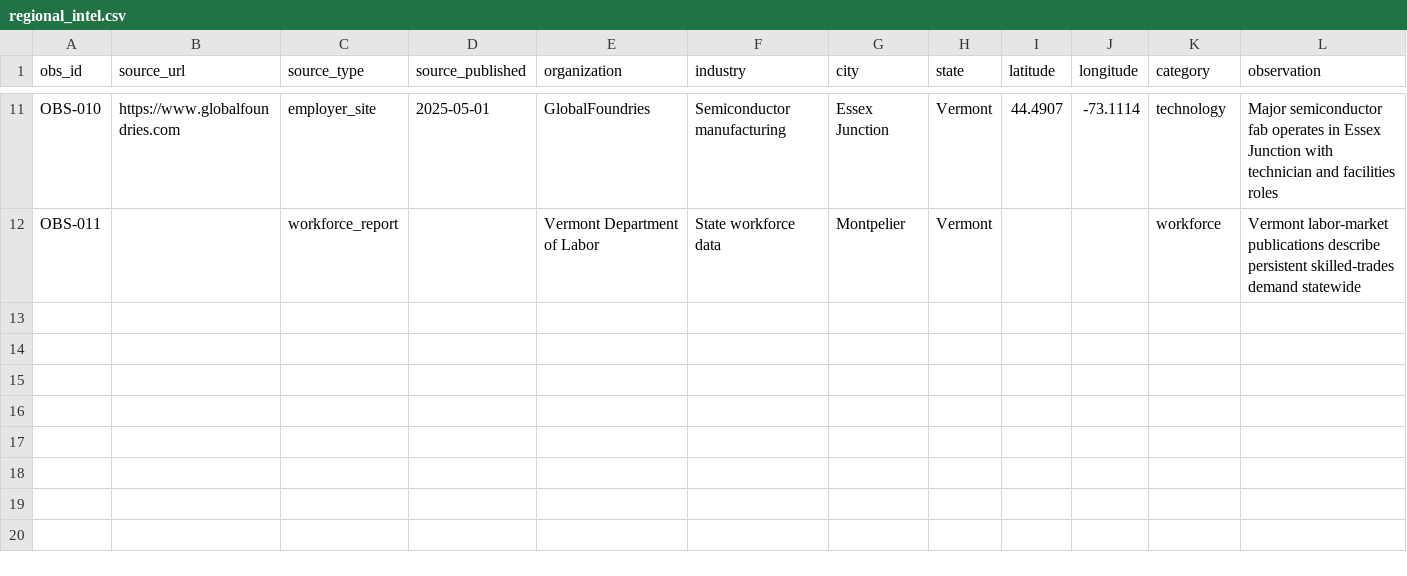
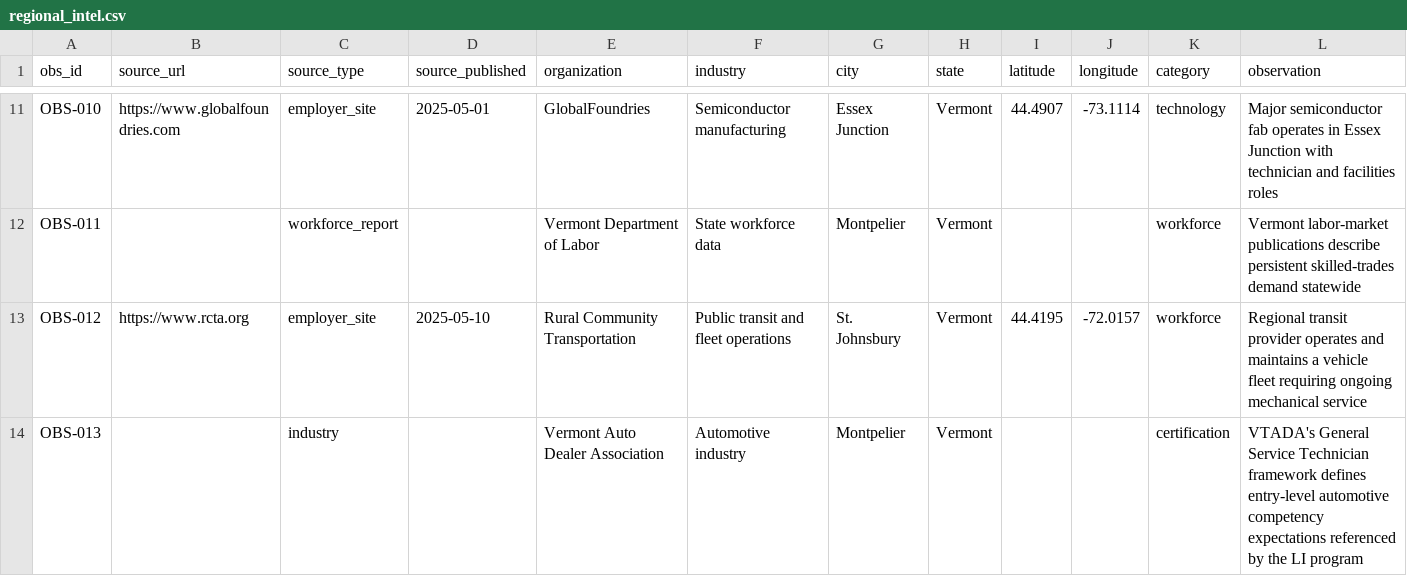
Before and after one commit to NSC-Rick/afterthediploma, a CSV file: data/regional_intel.csv, drawn as a sheet; only a part is shown, gaps mark what is left out; rows hold the shown columns only; the diff names each change by its address in the sheet, - before the commit and + after, or states it on an @@ line.

```diff
--- a/data/regional_intel.csv
+++ b/data/regional_intel.csv
+row 13: OBS-012 | https://www.rcta.org | employer_site | 2025-05-10 | Rural Community Transportation | Public transit and fleet operations | St. Johnsbury | Vermont | 44.4195 | -72.0157 | workforce | Regional transit provider operates and maintains a vehicle fleet requiring ongoing mechanical service
+row 14: OBS-013 |  | industry |  | Vermont Auto Dealer Association | Automotive industry | Montpelier | Vermont |  |  | certification | VTADA's General Service Technician framework defines entry-level automotive competency expectations referenced by the LI program
```
Also changed, not shown: data/employers.csv, data/occupations.csv, 5 other files.
